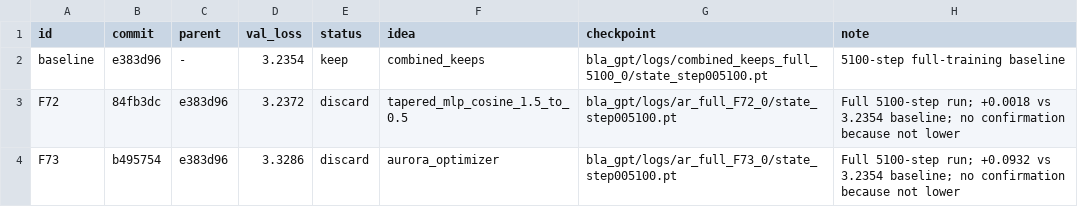
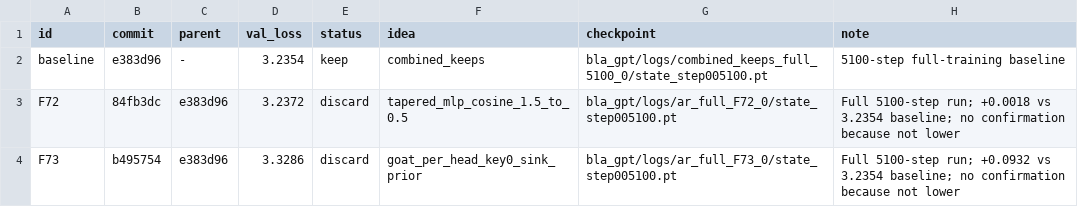
Before and after one commit to erogol/BlaGPT, a TSV file: ar/full_results.tsv, drawn as a sheet.

Commit message:
autoresearch: correct F73 GOAT result attribution

```diff
--- a/ar/full_results.tsv
+++ b/ar/full_results.tsv
@@ -3,2 +3,2 @@ baseline	e383d96	-	3.2354	keep	combined_keeps	bla_gpt/logs/combined_keeps_full_5
 F72	84fb3dc	e383d96	3.2372	discard	tapered_mlp_cosine_1.5_to_0.5	bla_gpt/logs/ar_full_F72_0/state_step005100.pt	Full 5100-step run; +0.0018 vs 3.2354 baseline; no confirmation because not lower
-F73	b495754	e383d96	3.3286	discard	aurora_optimizer	bla_gpt/logs/ar_full_F73_0/state_step005100.pt	Full 5100-step run; +0.0932 vs 3.2354 baseline; no confirmation because not lower
+F73	b495754	e383d96	3.3286	discard	goat_per_head_key0_sink_prior	bla_gpt/logs/ar_full_F73_0/state_step005100.pt	Full 5100-step run; +0.0932 vs 3.2354 baseline; no confirmation because not lower
```
Also changed, not shown: 8 other files.
